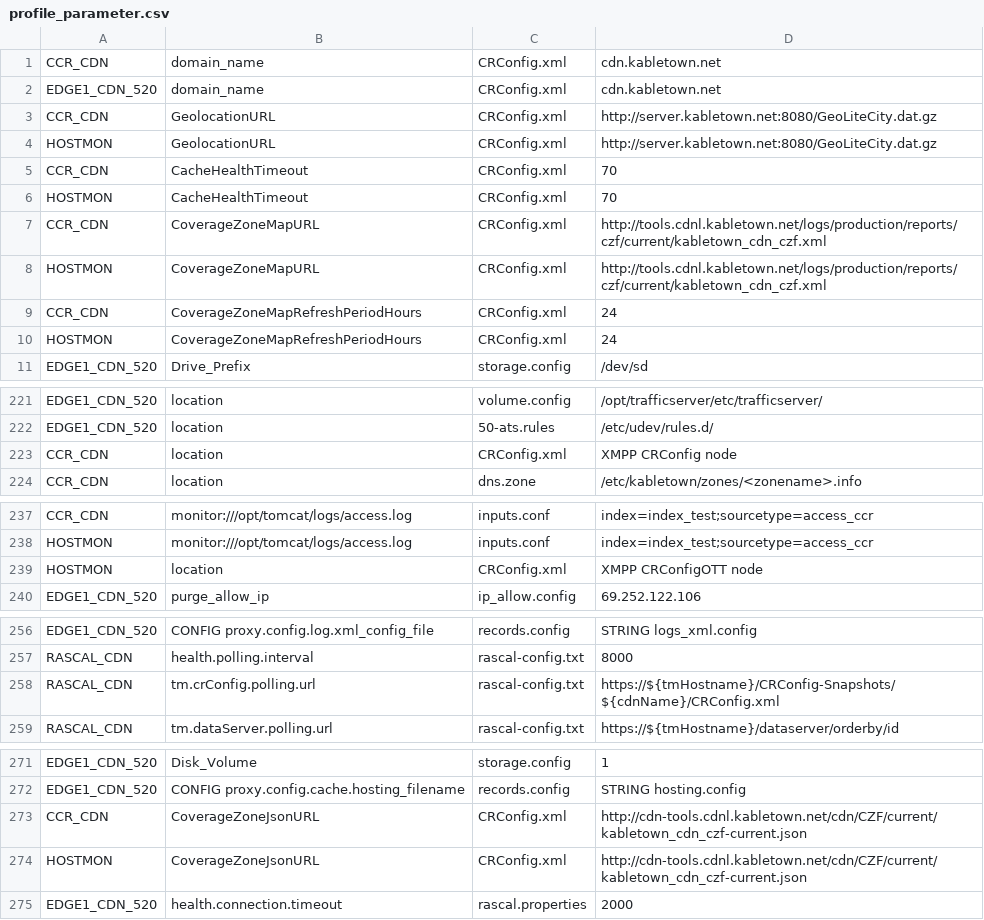
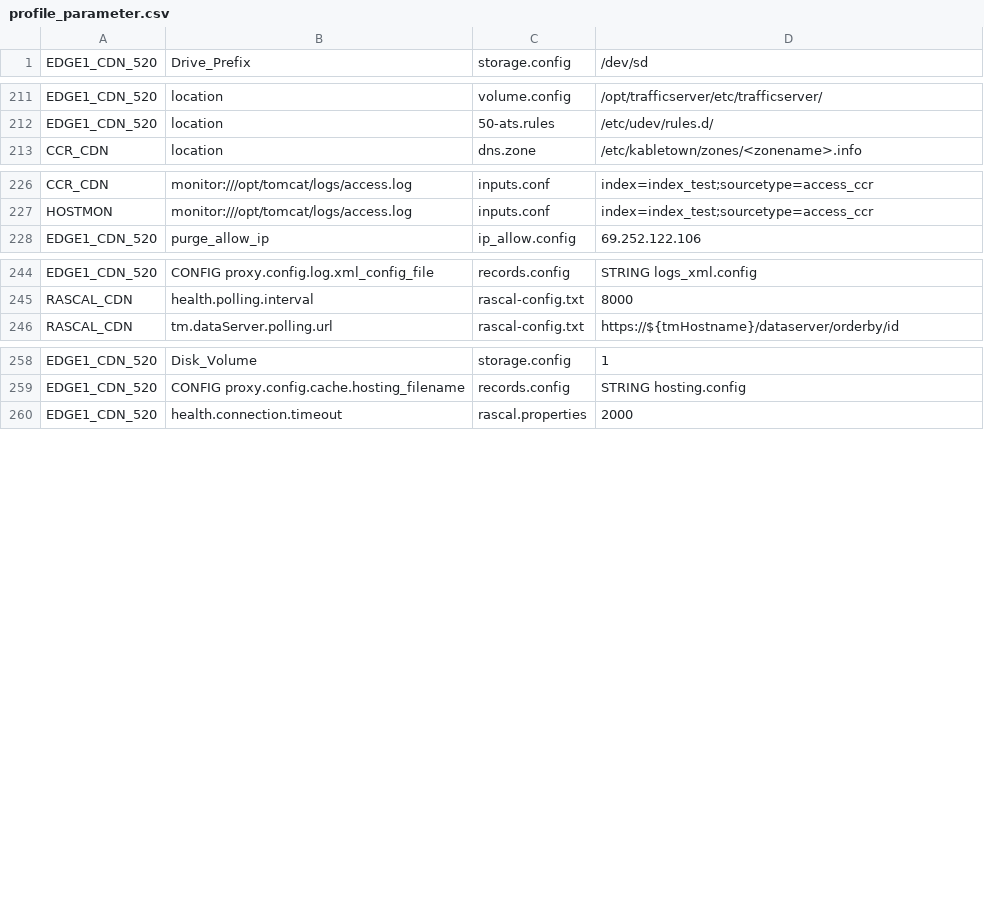
Before and after one commit to apache/trafficcontrol, a CSV file: traffic_ops/install/data/csv/profile_parameter.csv, drawn as a sheet; only a part is shown, gaps mark what is left out.

Commit message:
remove references to CRConfig.xml

```diff
--- a/traffic_ops/install/data/csv/profile_parameter.csv
+++ b/traffic_ops/install/data/csv/profile_parameter.csv
@@ -1,11 +1 @@
-"CCR_CDN","domain_name","CRConfig.xml","cdn.kabletown.net"
-"EDGE1_CDN_520","domain_name","CRConfig.xml","cdn.kabletown.net"
-"CCR_CDN","GeolocationURL","CRConfig.xml","http://server.kabletown.net:8080/GeoLiteCity.dat.gz"
-"HOSTMON","GeolocationURL","CRConfig.xml","http://server.kabletown.net:8080/GeoLiteCity.dat.gz"
-"CCR_CDN","CacheHealthTimeout","CRConfig.xml","70"
-"HOSTMON","CacheHealthTimeout","CRConfig.xml","70"
-"CCR_CDN","CoverageZoneMapURL","CRConfig.xml","http://tools.cdnl.kabletown.net/logs/production/reports/czf/current/kabletown_cdn_czf.xml"
-"HOSTMON","CoverageZoneMapURL","CRConfig.xml","http://tools.cdnl.kabletown.net/logs/production/reports/czf/current/kabletown_cdn_czf.xml"
-"CCR_CDN","CoverageZoneMapRefreshPeriodHours","CRConfig.xml","24"
-"HOSTMON","CoverageZoneMapRefreshPeriodHours","CRConfig.xml","24"
 "EDGE1_CDN_520","Drive_Prefix","storage.config","/dev/sd"
@@ -222,3 +212,2 @@
 "EDGE1_CDN_520","location","50-ats.rules","/etc/udev/rules.d/"
-"CCR_CDN","location","CRConfig.xml","XMPP CRConfig node"
 "CCR_CDN","location","dns.zone","/etc/kabletown/zones/<zonename>.info"
@@ -238,3 +227,2 @@
 "HOSTMON","monitor:///opt/tomcat/logs/access.log","inputs.conf","index=index_test;sourcetype=access_ccr"
-"HOSTMON","location","CRConfig.xml","XMPP CRConfigOTT node"
 "EDGE1_CDN_520","purge_allow_ip","ip_allow.config","69.252.122.106"
@@ -257,3 +245,2 @@
 "RASCAL_CDN","health.polling.interval","rascal-config.txt","8000"
-"RASCAL_CDN","tm.crConfig.polling.url","rascal-config.txt","https://${tmHostname}/CRConfig-Snapshots/${cdnName}/CRConfig.xml"
 "RASCAL_CDN","tm.dataServer.polling.url","rascal-config.txt","https://${tmHostname}/dataserver/orderby/id"
@@ -272,4 +259,2 @@
 "EDGE1_CDN_520","CONFIG proxy.config.cache.hosting_filename","records.config","STRING hosting.config"
-"CCR_CDN","CoverageZoneJsonURL","CRConfig.xml","http://cdn-tools.cdnl.kabletown.net/cdn/CZF/current/kabletown_cdn_czf-current.json"
-"HOSTMON","CoverageZoneJsonURL","CRConfig.xml","http://cdn-tools.cdnl.kabletown.net/cdn/CZF/current/kabletown_cdn_czf-current.json"
 "EDGE1_CDN_520","health.connection.timeout","rascal.properties","2000"
```
Also changed, not shown: traffic_ops/install/data/csv/parameter.csv, 2 other files.
